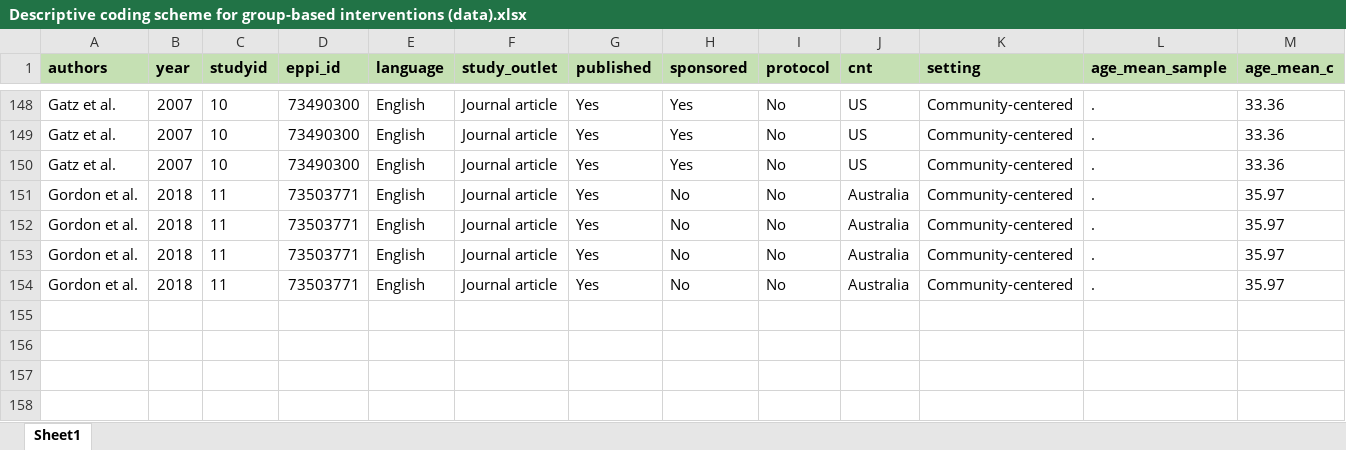
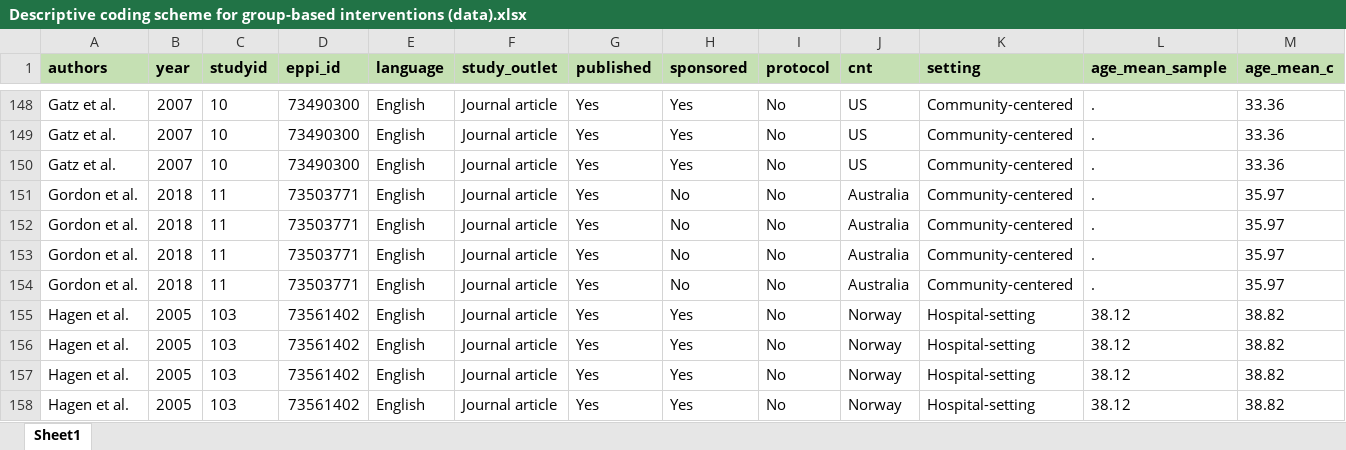
Before and after one commit to MikkelVembye/Group-based-interventions, an Excel workbook: ES calc/Descriptive coding scheme for group-based interventions (data).xlsx, sheet Sheet1, drawn as a sheet; only a part is shown, gaps mark what is left out; values as stored, in another font and other column widths than the file's, no borders; rows hold the shown columns only; the diff names each change by its address in the sheet, - before the commit and + after, or states it on an @@ line.

```diff
--- a/ES calc/Descriptive coding scheme for group-based interventions (data).xlsx (sheet Sheet1)
+++ b/ES calc/Descriptive coding scheme for group-based interventions (data).xlsx (sheet Sheet1)
+row 155: Hagen et al. | 2005 | 103 | 73561402 | English | Journal article | Yes | Yes | No | Norway | Hospital-setting | 38.12 | 38.82
+row 156: Hagen et al. | 2005 | 103 | 73561402 | English | Journal article | Yes | Yes | No | Norway | Hospital-setting | 38.12 | 38.82
+row 157: Hagen et al. | 2005 | 103 | 73561402 | English | Journal article | Yes | Yes | No | Norway | Hospital-setting | 38.12 | 38.82
+row 158: Hagen et al. | 2005 | 103 | 73561402 | English | Journal article | Yes | Yes | No | Norway | Hospital-setting | 38.12 | 38.82
```
Also changed, not shown: 1 other file.
